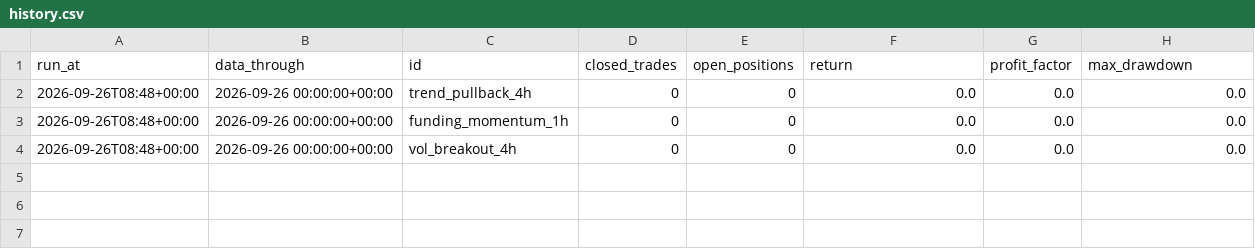
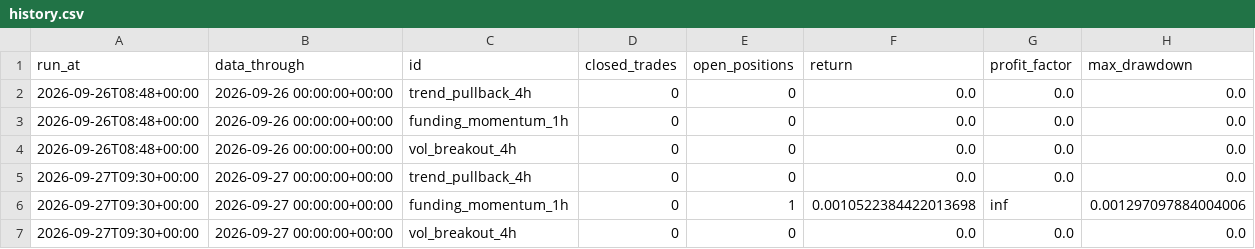
Before and after one commit to kreosus/portfolio-trading-engine, a CSV file: history.csv, drawn as a sheet; the diff names each change by its address in the sheet, - before the commit and + after, or states it on an @@ line.

```diff
--- a/history.csv
+++ b/history.csv
+row 5: 2026-09-27T09:30+00:00 | 2026-09-27 00:00:00+00:00 | trend_pullback_4h | 0 | 0 | 0.0 | 0.0 | 0.0
+row 6: 2026-09-27T09:30+00:00 | 2026-09-27 00:00:00+00:00 | funding_momentum_1h | 0 | 1 | 0.0010522384422013698 | inf | 0.001297097884004006
+row 7: 2026-09-27T09:30+00:00 | 2026-09-27 00:00:00+00:00 | vol_breakout_4h | 0 | 0 | 0.0 | 0.0 | 0.0
```
Also changed, not shown: 6 other files.
